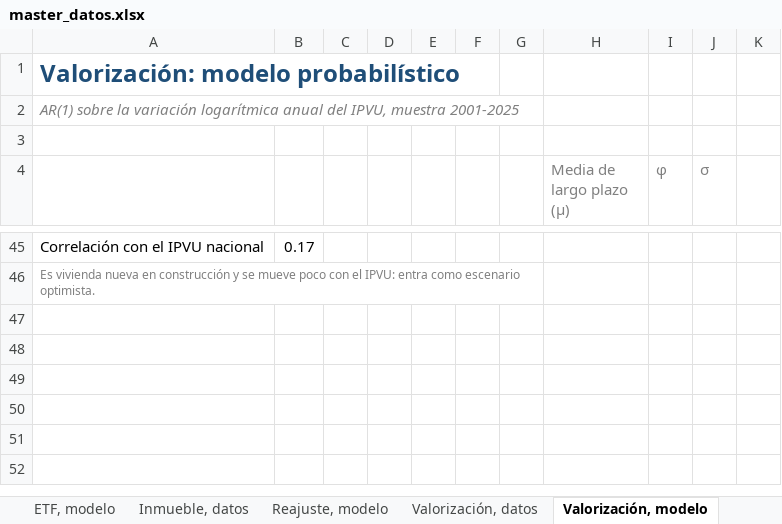
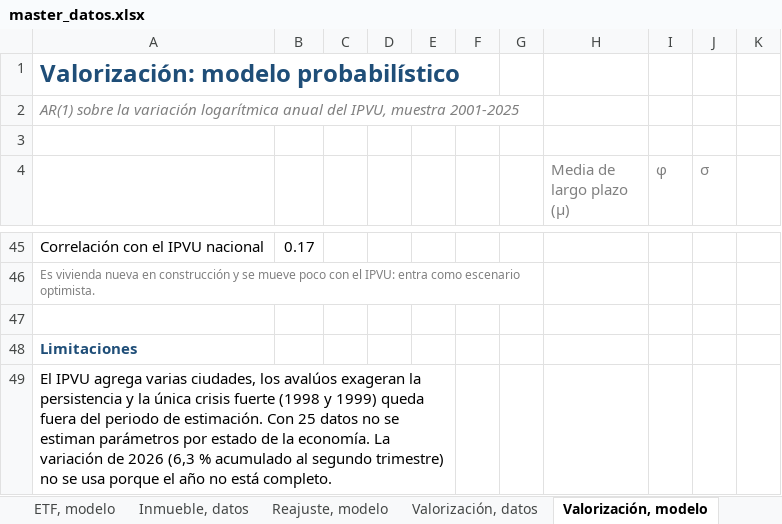
Before and after one commit to Samuek9/trabajo-final-simulacion, an Excel workbook: data/master_datos.xlsx, sheet Valorización, modelo, drawn as a sheet; only a part is shown, gaps mark what is left out; values as stored, in another font and other column widths than the file's, no borders; the diff names each change by its address in the sheet, - before the commit and + after, or states it on an @@ line.

```diff
--- a/data/master_datos.xlsx (sheet Valorización, modelo)
+++ b/data/master_datos.xlsx (sheet Valorización, modelo)
+row 47: (empty)
+row 48: Limitaciones
+row 49: El IPVU agrega varias ciudades, los avalúos exageran la persistencia y la única crisis fuerte (1998 y 1999) queda fuera del periodo de estimación. Con 25 datos no se estiman parámetros por estado de la economía. La variación de 2026 (6,3 % acumulado al segundo trimestre) no se usa porque el año no está completo.
```
Also changed, not shown: sheet Vacancia, modelo, sheet Inflación, modelo, sheet Cuenta, modelo, sheet Reajuste, modelo, sheet TPM, modelo, sheet CDT, modelo, 1 more sheet, 1 other file.
